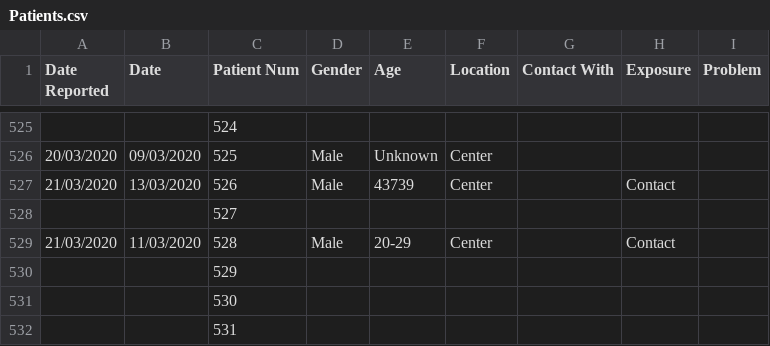
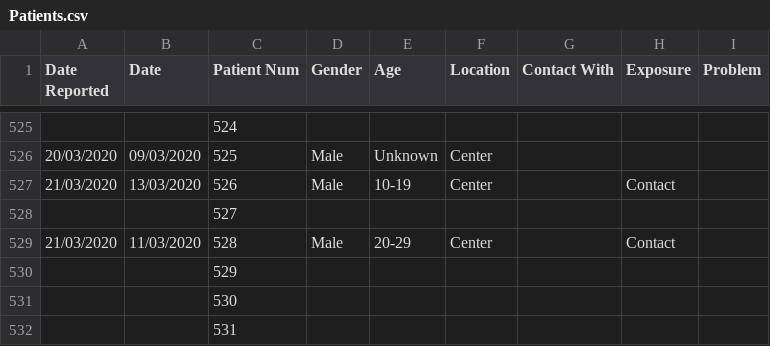
Before and after one commit to idandrd/israel-covid19-data, a CSV file: Patients.csv, drawn as a sheet; only a part is shown, gaps mark what is left out; the diff covers the shown part only.

```diff
--- a/Patients.csv
+++ b/Patients.csv
@@ -526,3 +526,3 @@
 20/03/2020,09/03/2020,525,Male,Unknown,Center,,,
-21/03/2020,13/03/2020,526,Male,43739,Center,,Contact,
+21/03/2020,13/03/2020,526,Male,10-19,Center,,Contact,
 ,,527,,,,,,
```
Also changed, not shown: 26 edited cells elsewhere in this file.
